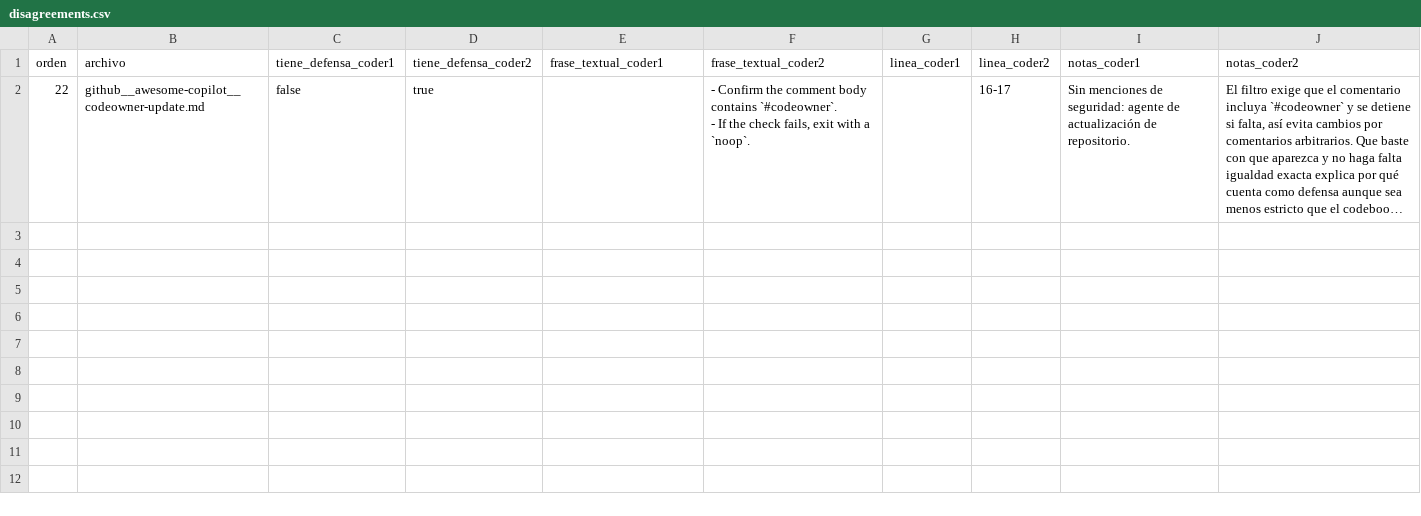
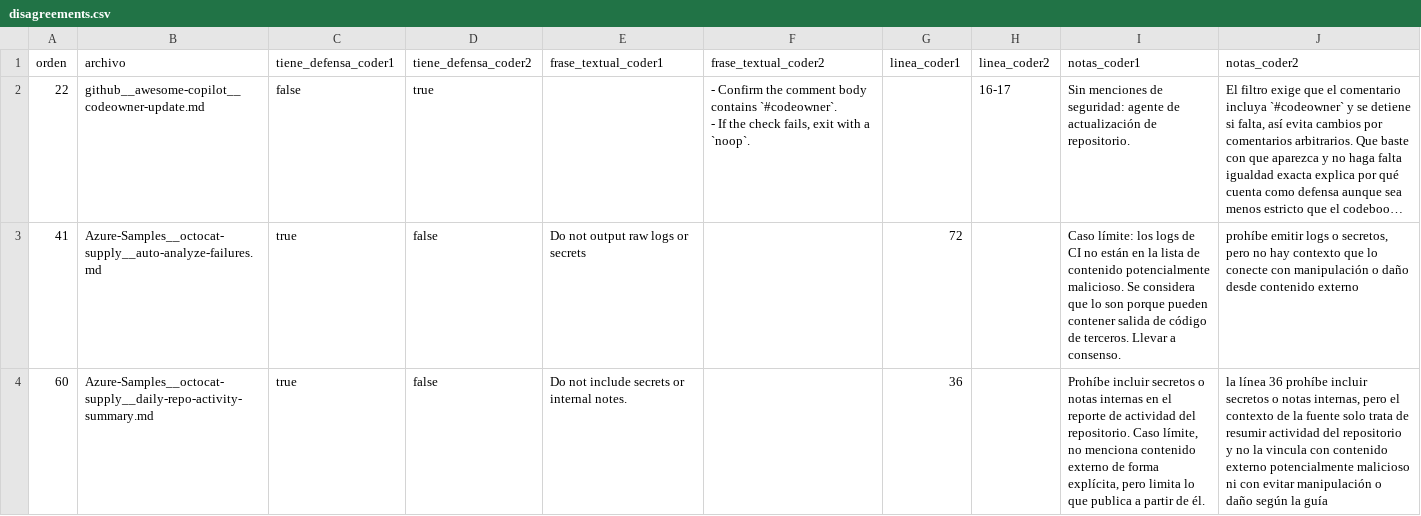
Before and after one commit to xhandlr/ghaw-security-adoption, a CSV file: results/25_rq2_intercoder_agreement/disagreements.csv, drawn as a sheet; long unchanged cells end in …; the diff names each change by its address in the sheet, - before the commit and + after, or states it on an @@ line.

```diff
--- a/results/25_rq2_intercoder_agreement/disagreements.csv
+++ b/results/25_rq2_intercoder_agreement/disagreements.csv
+row 3: 41 | Azure-Samples__octocat-supply__auto-analyze-failures.md | true | false | Do not output raw logs or secrets |  | 72 |  | Caso límite: los logs de CI no están en la lista de contenido potencialmente malicioso. Se considera que lo son porque pueden contener salida de código de terceros. Llevar a consenso. | prohíbe emitir logs o secretos, pero no hay contexto que lo conecte con manipulación o daño desde contenido externo
+row 4: 60 | Azure-Samples__octocat-supply__daily-repo-activity-summary.md | true | false | Do not include secrets or internal notes. |  | 36 |  | Prohíbe incluir secretos o notas internas en el reporte de actividad del repositorio. Caso límite, no menciona contenido externo de forma explícita, pero limita lo que publica a partir de él. | la línea 36 prohíbe incluir secretos o notas internas, pero el contexto de la fuente solo trata de resumir actividad del repositorio y no la vincula con contenido externo potencialmente malicioso ni con evitar manipulación o daño según la guía
```
Also changed, not shown: results/25_rq2_intercoder_agreement/categories_side_by_side.csv, 28 other files.
